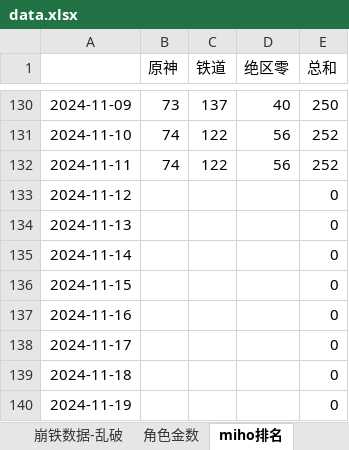
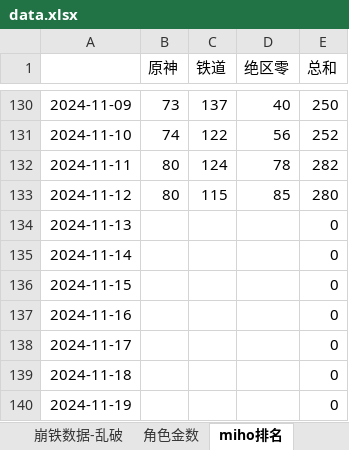
Before and after one commit to zq56745674/HSR_DATA_SERVER, an Excel workbook: doc/data.xlsx, sheet miho排名, drawn as a sheet; only a part is shown, gaps mark what is left out; values as stored, in another font and other column widths than the file's, no borders; charts and pictures not drawn; the diff names each change by its address in the sheet, - before the commit and + after, or states it on an @@ line.

```diff
--- a/doc/data.xlsx (sheet miho排名)
+++ b/doc/data.xlsx (sheet miho排名)
-B132 (原神): 74
+B132 (原神): 80
-C132 (铁道): 122
+C132 (铁道): 124
-D132 (绝区零): 56
+D132 (绝区零): 78
-E132 (总和): 252
+E132 (总和): 282
-B133 (原神): (empty)
+B133 (原神): 80
-C133 (铁道): (empty)
+C133 (铁道): 115
-D133 (绝区零): (empty)
+D133 (绝区零): 85
-E133 (总和): 0
+E133 (总和): 280
```
Also changed, not shown: sheet 崩铁数据-乱破, sheet IOS畅销榜, sheet miho日历, charts or pictures, doc/绝区零下载UID.xlsx.
